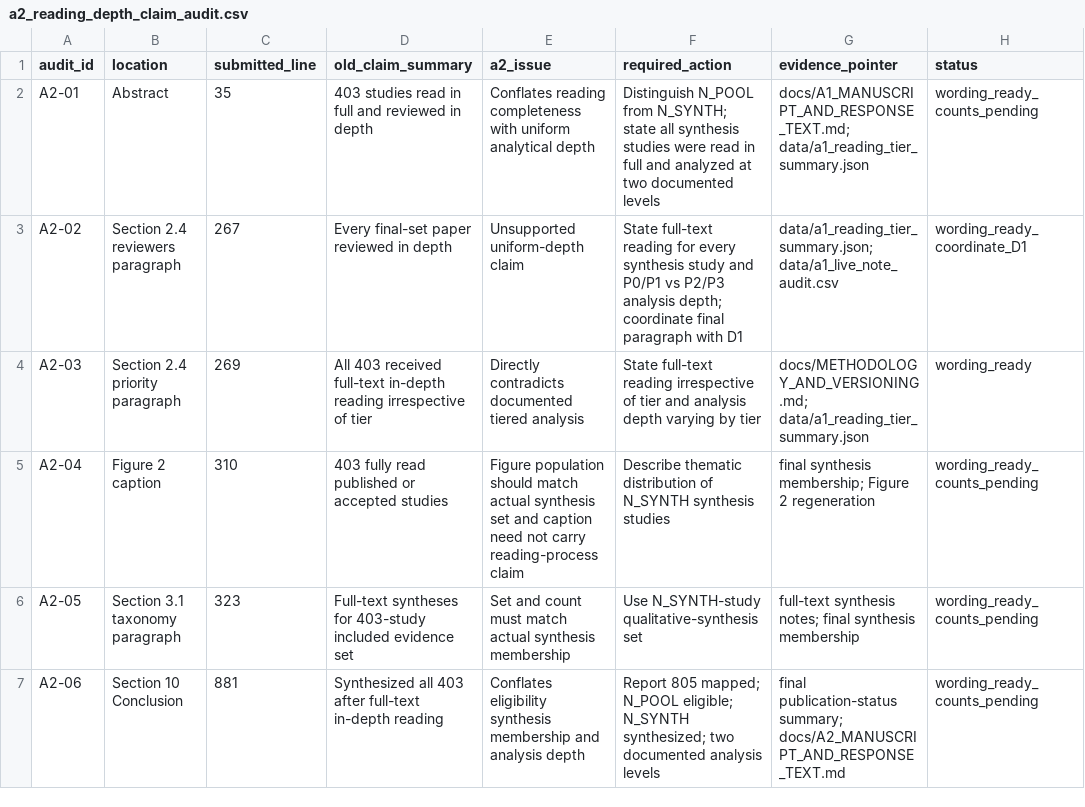
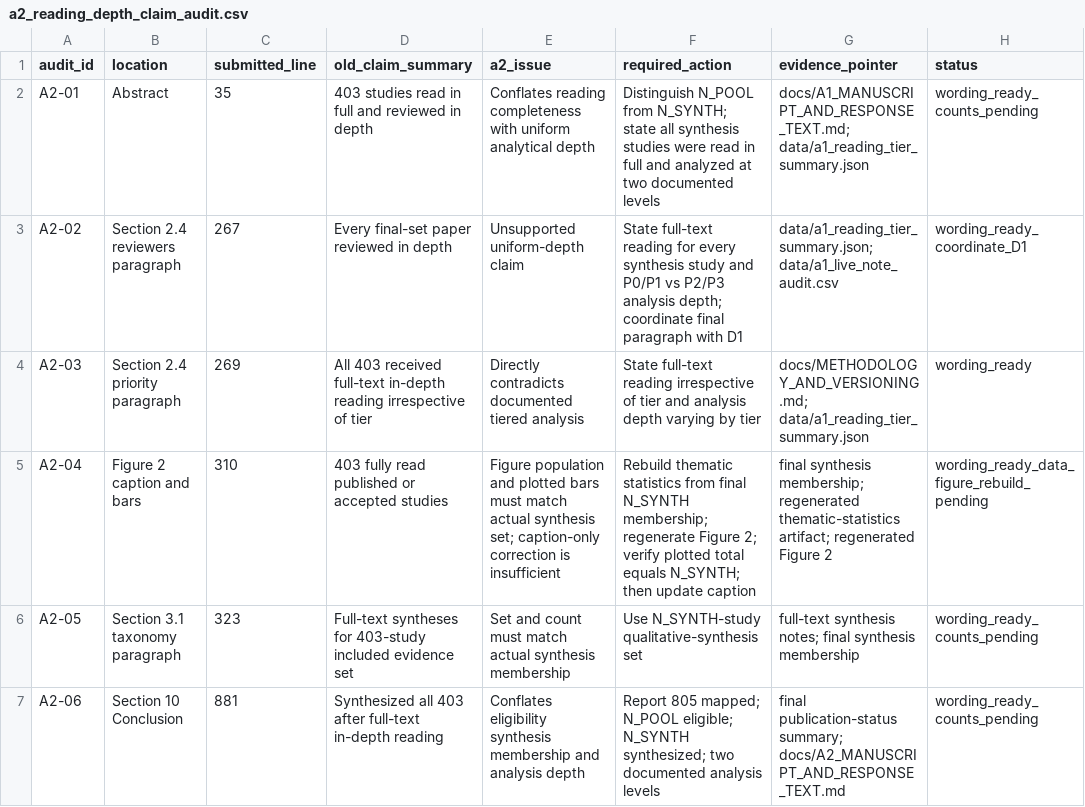
Before and after one commit to khayoubIsmail/llm-web-agents-survey-evidence, a CSV file: data/a2_reading_depth_claim_audit.csv, drawn as a sheet; only a part is shown.

Commit message:
Mark Figure 2 as data-and-figure rebuild task

```diff
--- a/data/a2_reading_depth_claim_audit.csv
+++ b/data/a2_reading_depth_claim_audit.csv
@@ -4,3 +4,3 @@ A2-02,"Section 2.4 reviewers paragraph",267,"Every final-set paper reviewed in d
 A2-03,"Section 2.4 priority paragraph",269,"All 403 received full-text in-depth reading irrespective of tier","Directly contradicts documented tiered analysis","State full-text reading irrespective of tier and analysis depth varying by tier","docs/METHODOLOGY_AND_VERSIONING.md; data/a1_reading_tier_summary.json","wording_ready"
-A2-04,"Figure 2 caption",310,"403 fully read published or accepted studies","Figure population should match actual synthesis set and caption need not carry reading-process claim","Describe thematic distribution of N_SYNTH synthesis studies","final synthesis membership; Figure 2 regeneration","wording_ready_counts_pending"
+A2-04,"Figure 2 caption and bars",310,"403 fully read published or accepted studies","Figure population and plotted bars must match actual synthesis set; caption-only correction is insufficient","Rebuild thematic statistics from final N_SYNTH membership; regenerate Figure 2; verify plotted total equals N_SYNTH; then update caption","final synthesis membership; regenerated thematic-statistics artifact; regenerated Figure 2","wording_ready_data_figure_rebuild_pending"
 A2-05,"Section 3.1 taxonomy paragraph",323,"Full-text syntheses for 403-study included evidence set","Set and count must match actual synthesis membership","Use N_SYNTH-study qualitative-synthesis set","full-text synthesis notes; final synthesis membership","wording_ready_counts_pending"
```
